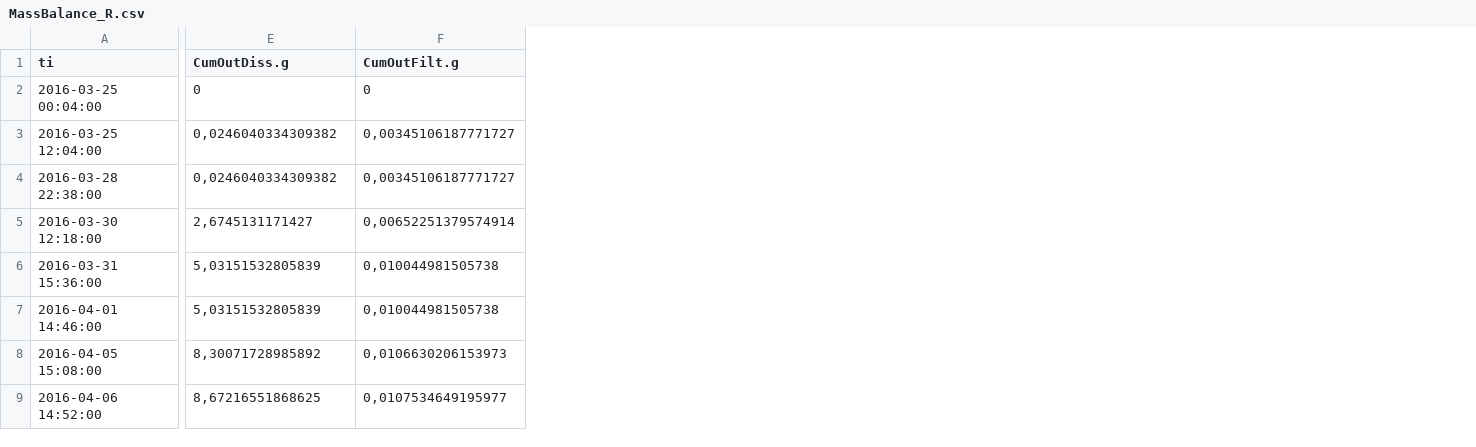
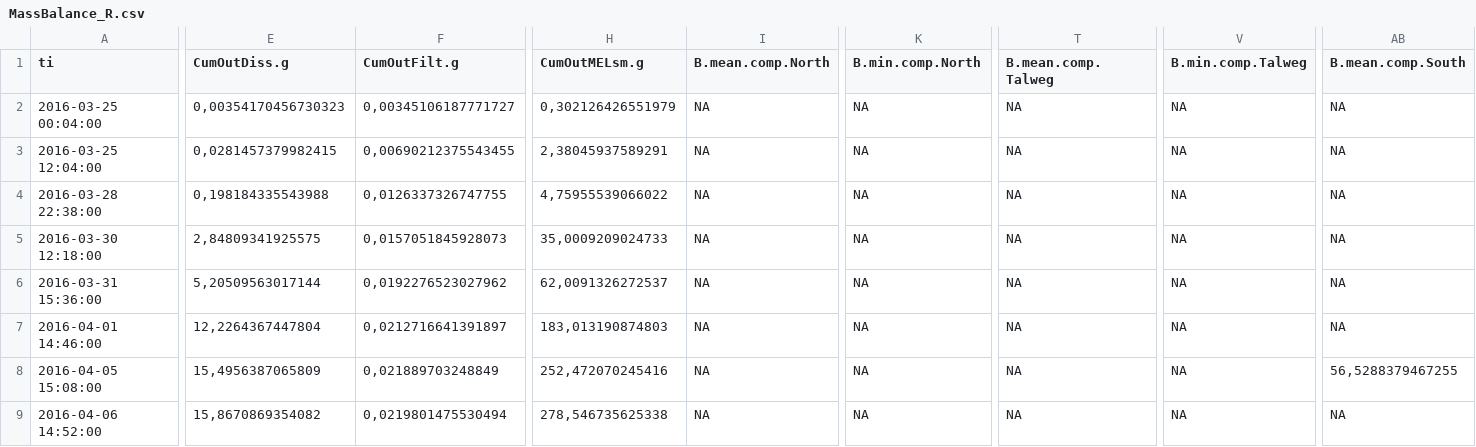
Before and after one commit to DayTimeChunks/HydrologicalMonitoring, a CSV file: Data/MassBalance_R.csv, drawn as a sheet; only a part is shown, gaps mark what is left out; the diff covers the shown part only; the diff names each change by its address in the sheet, - before the commit and + after, or states it on an @@ line.

```diff
--- a/Data/MassBalance_R.csv
+++ b/Data/MassBalance_R.csv
+column H (CumOutMELsm.g), rows 2-9: 0,302126426551979 | 2,38045937589291 | 4,75955539066022 | 35,0009209024733 | 62,0091326272537 | 183,013190874803 | 252,472070245416 | 278,546735625338
+column I (B.mean.comp.North), rows 2-9: all NA
+column K (B.min.comp.North), rows 2-9: all NA
+column T (B.mean.comp.Talweg), rows 2-9: all NA
+column V (B.min.comp.Talweg), rows 2-9: all NA
+column AB (B.mean.comp.South), rows 2-9: NA | NA | NA | NA | NA | NA | 56,5288379467255 | NA
-E2 (CumOutDiss.g): 0
+E2 (CumOutDiss.g): 0,00354170456730323
-F2 (CumOutFilt.g): 0
+F2 (CumOutFilt.g): 0,00345106187771727
-E3 (CumOutDiss.g): 0,0246040334309382
+E3 (CumOutDiss.g): 0,0281457379982415
-F3 (CumOutFilt.g): 0,00345106187771727
+F3 (CumOutFilt.g): 0,00690212375543455
-E4 (CumOutDiss.g): 0,0246040334309382
+E4 (CumOutDiss.g): 0,198184335543988
-F4 (CumOutFilt.g): 0,00345106187771727
+F4 (CumOutFilt.g): 0,0126337326747755
-E5 (CumOutDiss.g): 2,6745131171427
+E5 (CumOutDiss.g): 2,84809341925575
-F5 (CumOutFilt.g): 0,00652251379574914
+F5 (CumOutFilt.g): 0,0157051845928073
-E6 (CumOutDiss.g): 5,03151532805839
+E6 (CumOutDiss.g): 5,20509563017144
-F6 (CumOutFilt.g): 0,010044981505738
+F6 (CumOutFilt.g): 0,0192276523027962
-E7 (CumOutDiss.g): 5,03151532805839
+E7 (CumOutDiss.g): 12,2264367447804
-F7 (CumOutFilt.g): 0,010044981505738
+F7 (CumOutFilt.g): 0,0212716641391897
-E8 (CumOutDiss.g): 8,30071728985892
+E8 (CumOutDiss.g): 15,4956387065809
-F8 (CumOutFilt.g): 0,0106630206153973
+F8 (CumOutFilt.g): 0,021889703248849
-E9 (CumOutDiss.g): 8,67216551868625
+E9 (CumOutDiss.g): 15,8670869354082
-F9 (CumOutFilt.g): 0,0107534649195977
+F9 (CumOutFilt.g): 0,0219801475530494
```
Also changed, not shown: 1 added column and 140 edited cells elsewhere in this file, Data/WeeklySoils_Rng.csv, Data/fluxAlteck2016_R.csv, 18 other files.
